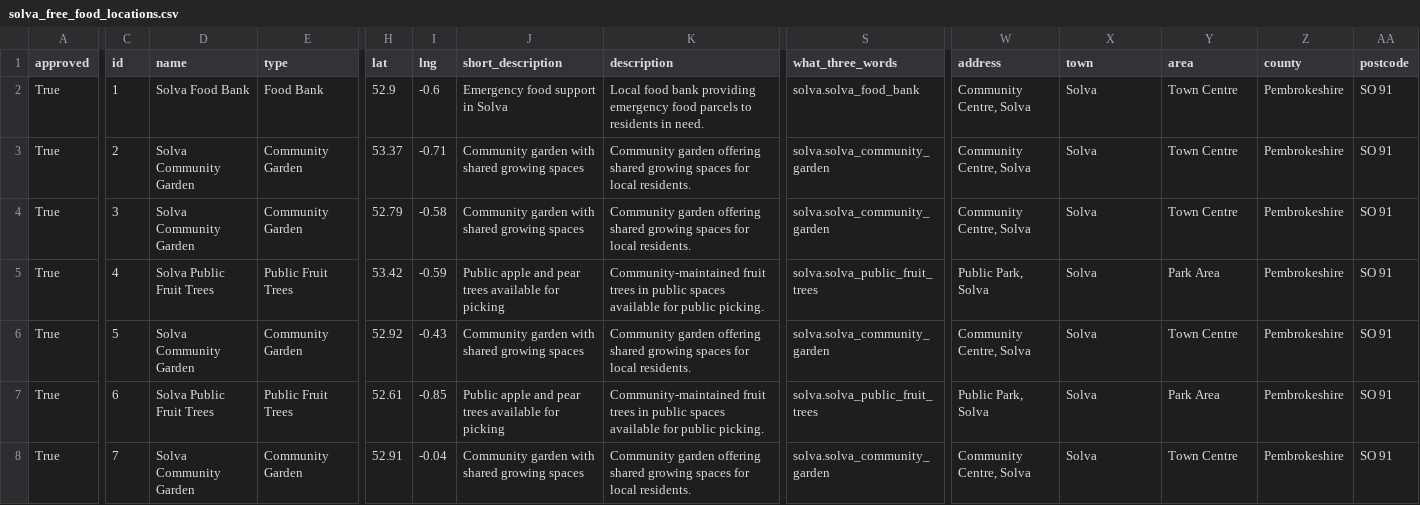
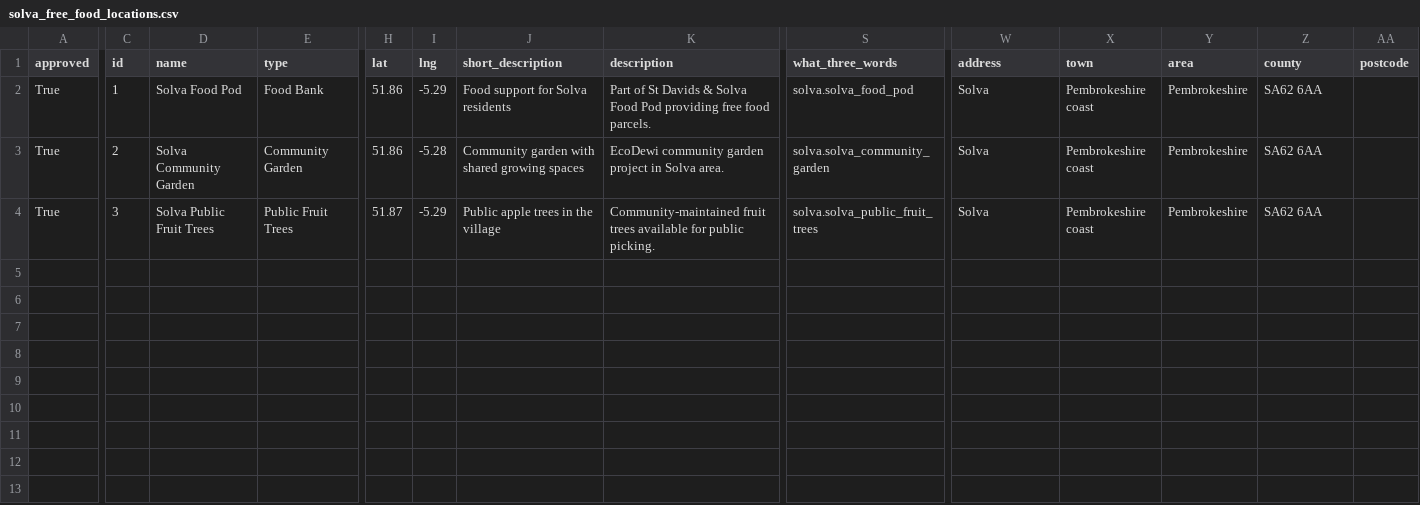
Before and after one commit to Sussexdowns/Foodshare, a CSV file: data/solva_free_food_locations.csv, drawn as a sheet; only a part is shown, gaps mark what is left out; rows hold the shown columns only; the diff covers the shown part only; the diff names each change by its address in the sheet, - before the commit and + after, or states it on an @@ line.

```diff
--- a/data/solva_free_food_locations.csv
+++ b/data/solva_free_food_locations.csv
-D2 (name): Solva Food Bank
+D2 (name): Solva Food Pod
-H2 (lat): 52.9
+H2 (lat): 51.86
-I2 (lng): -0.6
+I2 (lng): -5.29
-J2 (short_description): Emergency food support in Solva
+J2 (short_description): Food support for Solva residents
-K2 (description): Local food bank providing emergency food parcels to residents in need.
+K2 (description): Part of St Davids & Solva Food Pod providing free food parcels.
-S2 (what_three_words): solva.solva_food_bank
+S2 (what_three_words): solva.solva_food_pod
-W2:W4 (address): Community Centre, Solva
+W2:W4 (address): Solva
-X2:X4 (town): Solva
+X2:X4 (town): Pembrokeshire coast
-Y2:Y4 (area): Town Centre
+Y2:Y4 (area): Pembrokeshire
-Z2:Z4 (county): Pembrokeshire
+Z2:Z4 (county): SA62 6AA
-AA2:AA4 (postcode): SO 91
+AA2:AA4 (postcode): (empty)
-H3 (lat): 53.37
+H3 (lat): 51.86
-I3 (lng): -0.71
+I3 (lng): -5.28
-K3 (description): Community garden offering shared growing spaces for local residents.
+K3 (description): EcoDewi community garden project in Solva area.
-D4 (name): Solva Community Garden
+D4 (name): Solva Public Fruit Trees
-E4 (type): Community Garden
+E4 (type): Public Fruit Trees
-H4 (lat): 52.79
+H4 (lat): 51.87
-I4 (lng): -0.58
+I4 (lng): -5.29
-J4 (short_description): Community garden with shared growing spaces
+J4 (short_description): Public apple trees in the village
-K4 (description): Community garden offering shared growing spaces for local residents.
+K4 (description): Community-maintained fruit trees available for public picking.
-S4 (what_three_words): solva.solva_community_garden
+S4 (what_three_words): solva.solva_public_fruit_trees
-row 5: True | 4 | Solva Public Fruit Trees | Public Fruit Trees | 53.42 | -0.59 | Public apple and pear trees available for picking | Community-maintained fruit trees in public spaces available for public picking. | solva.solva_public_fruit_trees | Public Park, Solva | Solva | Park Area | Pembrokeshire | SO 91
-row 6: True | 5 | Solva Community Garden | Community Garden | 52.92 | -0.43 | Community garden with shared growing spaces | Community garden offering shared growing spaces for local residents. | solva.solva_community_garden | Community Centre, Solva | Solva | Town Centre | Pembrokeshire | SO 91
-row 7: True | 6 | Solva Public Fruit Trees | Public Fruit Trees | 52.61 | -0.85 | Public apple and pear trees available for picking | Community-maintained fruit trees in public spaces available for public picking. | solva.solva_public_fruit_trees | Public Park, Solva | Solva | Park Area | Pembrokeshire | SO 91
-row 8: True | 7 | Solva Community Garden | Community Garden | 52.91 | -0.04 | Community garden with shared growing spaces | Community garden offering shared growing spaces for local residents. | solva.solva_community_garden | Community Centre, Solva | Solva | Town Centre | Pembrokeshire | SO 91
```
Also changed, not shown: 6 edited cells elsewhere in this file, data/st_florence_free_food_locations.csv, data/stretford_free_food_locations.csv, 23 other files.
